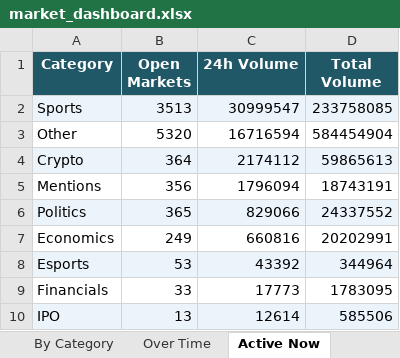
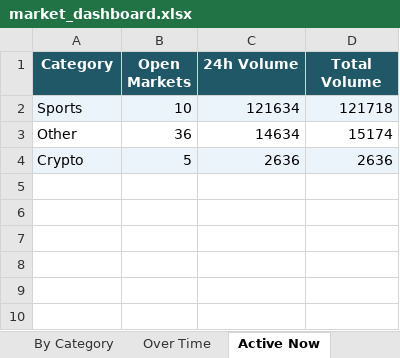
Before and after one commit to kerry-zhang/pykalshi, an Excel workbook: market_dashboard.xlsx, sheet Active Now, drawn as a sheet; values as stored, in another font and other column widths than the file's, no borders; charts and pictures not drawn; the diff names each change by its address in the sheet, - before the commit and + after, or states it on an @@ line.

```diff
--- a/market_dashboard.xlsx (sheet Active Now)
+++ b/market_dashboard.xlsx (sheet Active Now)
-B2 (Open Markets): 3513
+B2 (Open Markets): 10
-C2 (24h Volume): 30999547
+C2 (24h Volume): 121634
-D2 (Total Volume): 233758085
+D2 (Total Volume): 121718
-B3 (Open Markets): 5320
+B3 (Open Markets): 36
-C3 (24h Volume): 16716594
+C3 (24h Volume): 14634
-D3 (Total Volume): 584454904
+D3 (Total Volume): 15174
-B4 (Open Markets): 364
+B4 (Open Markets): 5
-C4 (24h Volume): 2174112
+C4 (24h Volume): 2636
-D4 (Total Volume): 59865613
+D4 (Total Volume): 2636
-row 5: Mentions | 356 | 1796094 | 18743191
-row 6: Politics | 365 | 829066 | 24337552
-row 7: Economics | 249 | 660816 | 20202991
-row 8: Esports | 53 | 43392 | 344964
-row 9: Financials | 33 | 17773 | 1783095
-row 10: IPO | 13 | 12614 | 585506
```
Also changed, not shown: sheet Settled P&L, sheet Trade Analysis, sheet Open Positions, sheet Over Time, sheet By Category, charts or pictures, 2 other files.
